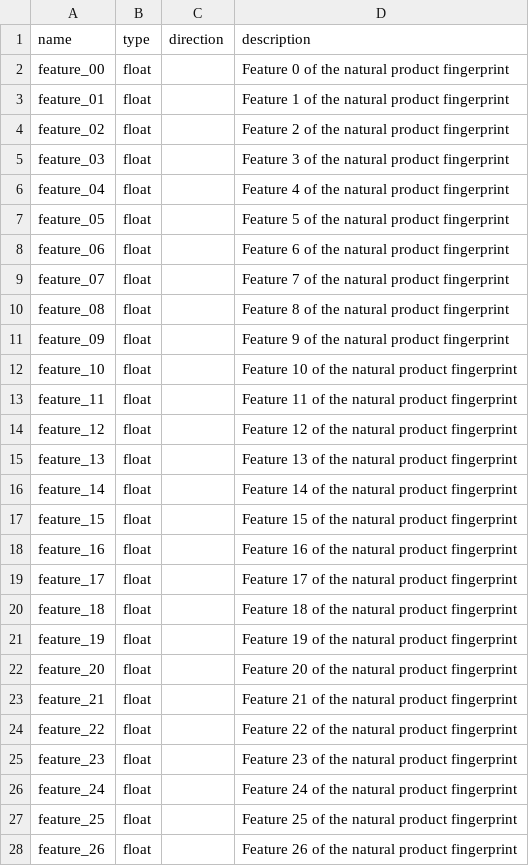
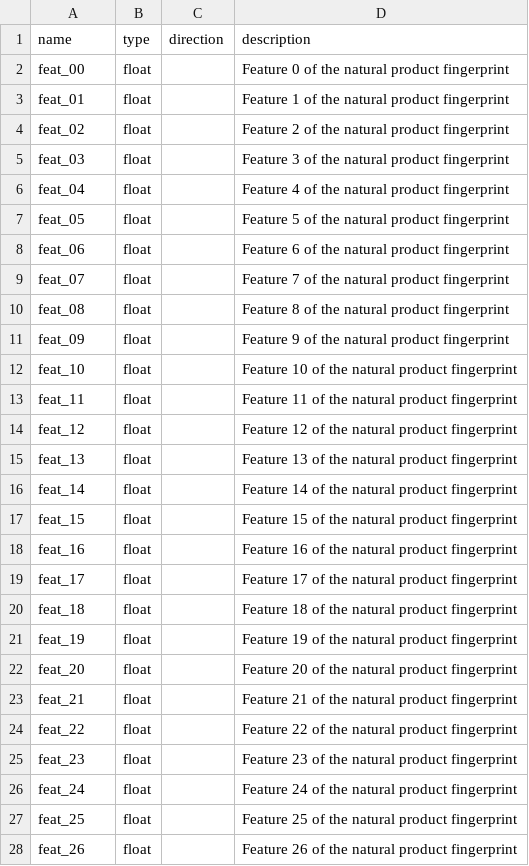
Before and after one commit to ersilia-os/eos6tg8, a CSV file: model/framework/columns/run_columns.csv, drawn as a sheet; only a part is shown; the diff covers the shown part only.

Commit message:
update columns

```diff
--- a/model/framework/columns/run_columns.csv
+++ b/model/framework/columns/run_columns.csv
@@ -1,28 +1,28 @@
 name,type,direction,description
-feature_00,float,,Feature 0 of the natural product fingerprint
-feature_01,float,,Feature 1 of the natural product fingerprint
-feature_02,float,,Feature 2 of the natural product fingerprint
-feature_03,float,,Feature 3 of the natural product fingerprint
-feature_04,float,,Feature 4 of the natural product fingerprint
-feature_05,float,,Feature 5 of the natural product fingerprint
-feature_06,float,,Feature 6 of the natural product fingerprint
-feature_07,float,,Feature 7 of the natural product fingerprint
-feature_08,float,,Feature 8 of the natural product fingerprint
-feature_09,float,,Feature 9 of the natural product fingerprint
-feature_10,float,,Feature 10 of the natural product fingerprint
-feature_11,float,,Feature 11 of the natural product fingerprint
-feature_12,float,,Feature 12 of the natural product fingerprint
-feature_13,float,,Feature 13 of the natural product fingerprint
-feature_14,float,,Feature 14 of the natural product fingerprint
-feature_15,float,,Feature 15 of the natural product fingerprint
-feature_16,float,,Feature 16 of the natural product fingerprint
-feature_17,float,,Feature 17 of the natural product fingerprint
-feature_18,float,,Feature 18 of the natural product fingerprint
-feature_19,float,,Feature 19 of the natural product fingerprint
-feature_20,float,,Feature 20 of the natural product fingerprint
-feature_21,float,,Feature 21 of the natural product fingerprint
-feature_22,float,,Feature 22 of the natural product fingerprint
-feature_23,float,,Feature 23 of the natural product fingerprint
-feature_24,float,,Feature 24 of the natural product fingerprint
-feature_25,float,,Feature 25 of the natural product fingerprint
-feature_26,float,,Feature 26 of the natural product fingerprint
+feat_00,float,,Feature 0 of the natural product fingerprint
+feat_01,float,,Feature 1 of the natural product fingerprint
+feat_02,float,,Feature 2 of the natural product fingerprint
+feat_03,float,,Feature 3 of the natural product fingerprint
+feat_04,float,,Feature 4 of the natural product fingerprint
+feat_05,float,,Feature 5 of the natural product fingerprint
+feat_06,float,,Feature 6 of the natural product fingerprint
+feat_07,float,,Feature 7 of the natural product fingerprint
+feat_08,float,,Feature 8 of the natural product fingerprint
+feat_09,float,,Feature 9 of the natural product fingerprint
+feat_10,float,,Feature 10 of the natural product fingerprint
+feat_11,float,,Feature 11 of the natural product fingerprint
+feat_12,float,,Feature 12 of the natural product fingerprint
+feat_13,float,,Feature 13 of the natural product fingerprint
+feat_14,float,,Feature 14 of the natural product fingerprint
+feat_15,float,,Feature 15 of the natural product fingerprint
+feat_16,float,,Feature 16 of the natural product fingerprint
+feat_17,float,,Feature 17 of the natural product fingerprint
+feat_18,float,,Feature 18 of the natural product fingerprint
+feat_19,float,,Feature 19 of the natural product fingerprint
+feat_20,float,,Feature 20 of the natural product fingerprint
+feat_21,float,,Feature 21 of the natural product fingerprint
+feat_22,float,,Feature 22 of the natural product fingerprint
+feat_23,float,,Feature 23 of the natural product fingerprint
+feat_24,float,,Feature 24 of the natural product fingerprint
+feat_25,float,,Feature 25 of the natural product fingerprint
+feat_26,float,,Feature 26 of the natural product fingerprint
```
Also changed, not shown: 38 edited cells elsewhere in this file, model/framework/examples/run_output.csv, 1 other file.
